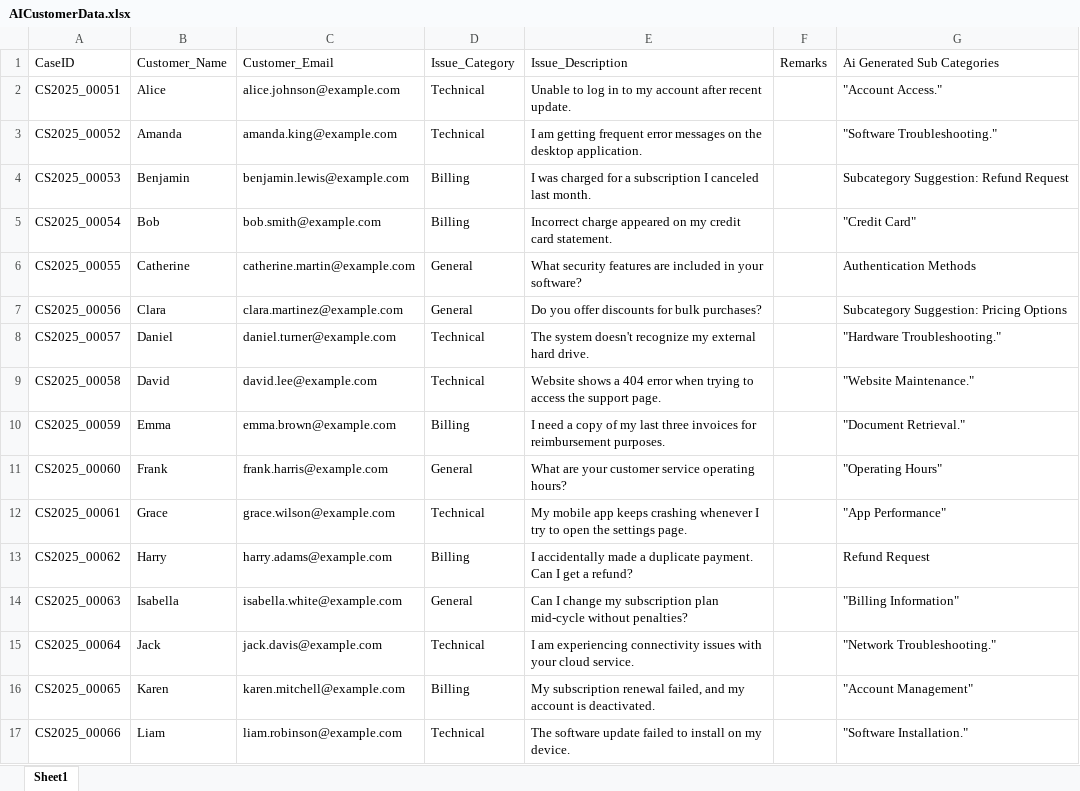
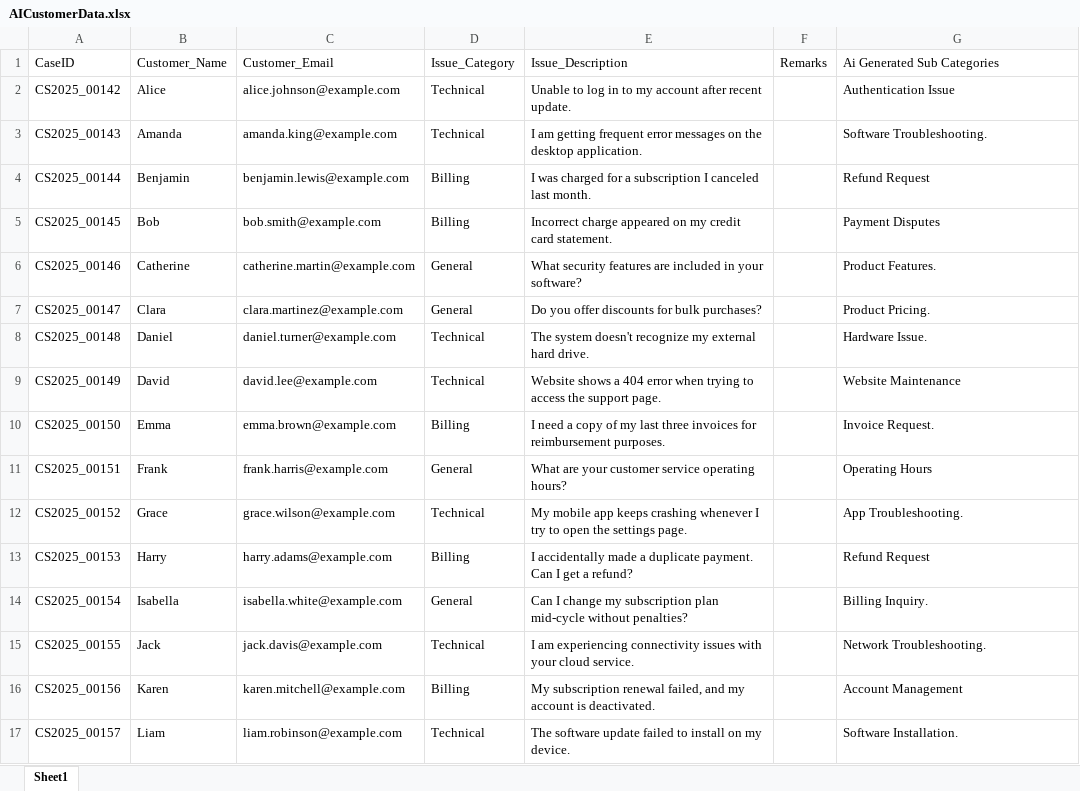
Before and after one commit to saikumarvadlani/CustomerService, an Excel workbook: Data/AICustomerData.xlsx, sheet Sheet1, drawn as a sheet; only a part is shown; values as stored, in another font and other column widths than the file's, no borders; the diff covers the shown part only; the diff names each change by its address in the sheet, - before the commit and + after, or states it on an @@ line.

```diff
--- a/Data/AICustomerData.xlsx (sheet Sheet1)
+++ b/Data/AICustomerData.xlsx (sheet Sheet1)
-A2: CS2025_00051
+A2: CS2025_00142
-G2: "Account Access."
+G2: Authentication Issue
-A3: CS2025_00052
+A3: CS2025_00143
-G3: "Software Troubleshooting."
+G3: Software Troubleshooting.
-A4: CS2025_00053
+A4: CS2025_00144
-G4: Subcategory Suggestion: Refund Request
+G4: Refund Request
-A5: CS2025_00054
+A5: CS2025_00145
-G5: "Credit Card"
+G5: Payment Disputes
-A6: CS2025_00055
+A6: CS2025_00146
-G6: Authentication Methods
+G6: Product Features.
-A7: CS2025_00056
+A7: CS2025_00147
-G7: Subcategory Suggestion: Pricing Options
+G7: Product Pricing.
-A8: CS2025_00057
+A8: CS2025_00148
-G8: "Hardware Troubleshooting."
+G8: Hardware Issue.
-A9: CS2025_00058
+A9: CS2025_00149
-G9: "Website Maintenance."
+G9: Website Maintenance
-A10: CS2025_00059
+A10: CS2025_00150
-G10: "Document Retrieval."
+G10: Invoice Request.
-A11: CS2025_00060
+A11: CS2025_00151
-G11: "Operating Hours"
+G11: Operating Hours
-A12: CS2025_00061
+A12: CS2025_00152
-G12: "App Performance"
+G12: App Troubleshooting.
-A13: CS2025_00062
+A13: CS2025_00153
-A14: CS2025_00063
+A14: CS2025_00154
-G14: "Billing Information"
+G14: Billing Inquiry.
-A15: CS2025_00064
+A15: CS2025_00155
-G15: "Network Troubleshooting."
+G15: Network Troubleshooting.
-A16: CS2025_00065
+A16: CS2025_00156
-G16: "Account Management"
+G16: Account Management
-A17: CS2025_00066
+A17: CS2025_00157
-G17: "Software Installation."
+G17: Software Installation.
```
Also changed, not shown: 1 removed row and 28 edited cells elsewhere in this sheet, Data/Archive/AICustomerData.xlsx, Data/Archive/CustomerData.xlsx, 18 other files.
